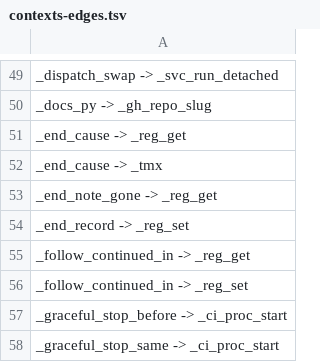
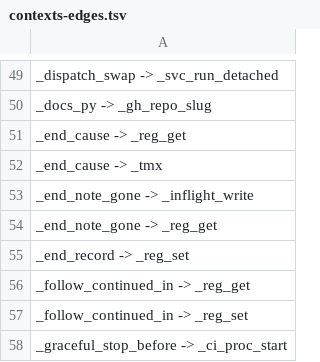
Before and after one commit to Synapsium-Labs/ccrc-pwa, a TSV file: ccd/contexts-edges.tsv, drawn as a sheet; only a part is shown, gaps mark what is left out; the shorter side is filled out with more unchanged rows; the diff names each change by its address in the sheet, - before the commit and + after, or states it on an @@ line.

```diff
--- a/ccd/contexts-edges.tsv
+++ b/ccd/contexts-edges.tsv
+row 53: _end_note_gone -> _inflight_write
```
Also changed, not shown: ccd/contexts.tsv, 6 other files.
